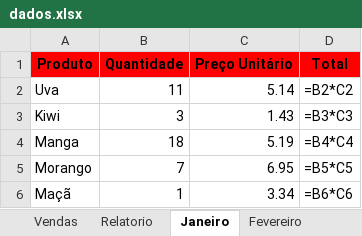
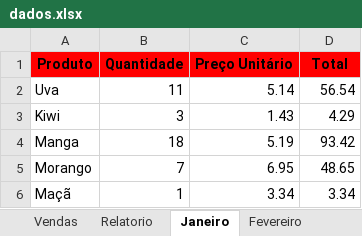
Before and after one commit to c-machad0/openpyxl, an Excel workbook: frutas/dados.xlsx, sheet Janeiro, drawn as a sheet; values as stored, in another font and other column widths than the file's, no borders; formulas without a stored value are shown as written; the diff names each change by its address in the sheet, - before the commit and + after, or states it on an @@ line.

Commit message:
Calculado o valor total de cada produto na aba 'Resumo'

```diff
--- a/frutas/dados.xlsx (sheet Janeiro)
+++ b/frutas/dados.xlsx (sheet Janeiro)
-D2 (Total): =B2*C2
+D2 (Total): 56.54
-D3 (Total): =B3*C3
+D3 (Total): 4.29
-D4 (Total): =B4*C4
+D4 (Total): 93.42
-D5 (Total): =B5*C5
+D5 (Total): 48.65
-D6 (Total): =B6*C6
+D6 (Total): 3.34
```
Also changed, not shown: sheet Relatorio, sheet Vendas, sheet Março, sheet Fevereiro, sheet Resumo, charts or pictures, 2 other files.
